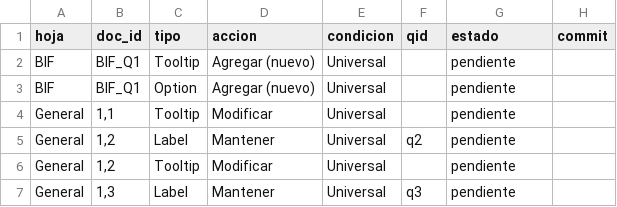
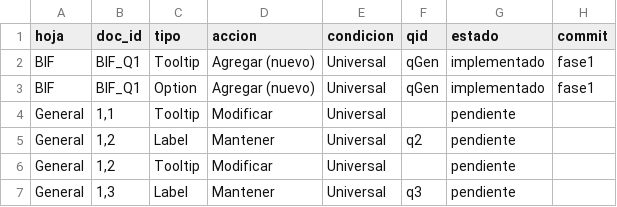
Before and after one commit to GobLab-UAI/Herramienta_evaluacion_impacto, a CSV file: docs/eia-gen/estado.csv, drawn as a sheet; only a part is shown; the diff names each change by its address in the sheet, - before the commit and + after, or states it on an @@ line.

```diff
--- a/docs/eia-gen/estado.csv
+++ b/docs/eia-gen/estado.csv
-F2:F3 (qid): (empty)
+F2:F3 (qid): qGen
-G2:G3 (estado): pendiente
+G2:G3 (estado): implementado
-H2:H3 (commit): (empty)
+H2:H3 (commit): fase1
```
Also changed, not shown: 1 other file.
